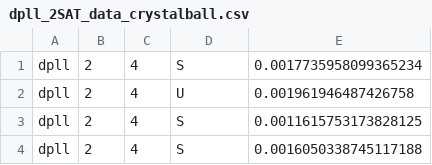
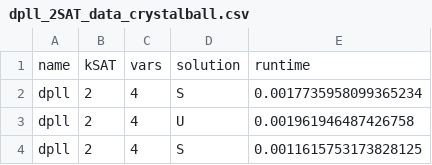
Before and after one commit to Jacko7973/TOC-Project-1, a CSV file: 2SAT/dpll_2SAT_data_crystalball.csv, drawn as a sheet; only a part is shown; the shorter side is filled out with more unchanged rows; the diff names each change by its address in the sheet, - before the commit and + after, or states it on an @@ line.

Commit message:
2SAT-tmp: update dpll function, add testing functionality to SAT_lib

```diff
--- a/2SAT/dpll_2SAT_data_crystalball.csv
+++ b/2SAT/dpll_2SAT_data_crystalball.csv
+row 1: name | kSAT | vars | solution | runtime
```
Also changed, not shown: 2SAT/dpll_kSAT_data_crystalball.csv, SAT_lib/data/bruteforce_2SAT_data_crystalball.csv, 7 other files.
